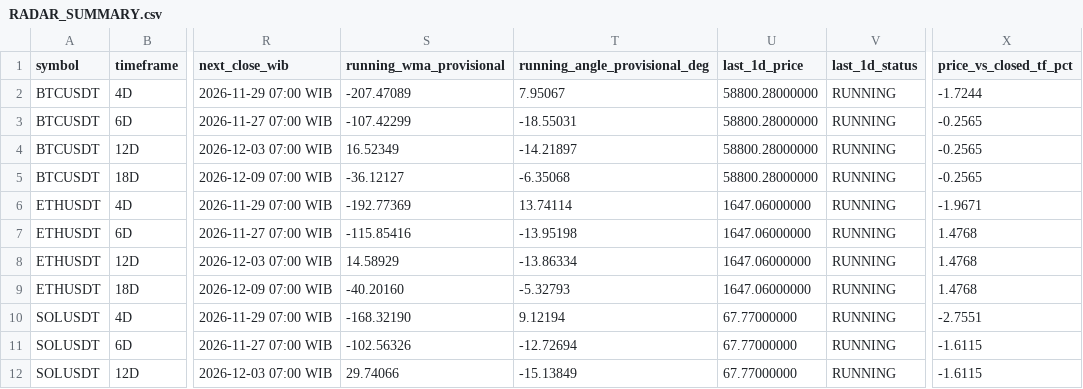
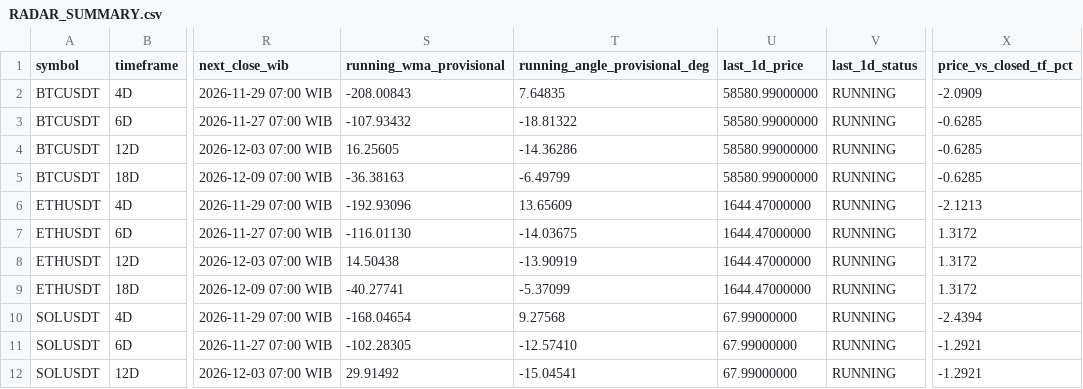
Before and after one commit to imthequin2811-gif/radar-pisau-jatuh, a CSV file: data/radar/RADAR_SUMMARY.csv, drawn as a sheet; only a part is shown, gaps mark what is left out; the diff covers the shown part only; the diff names each change by its address in the sheet, - before the commit and + after, or states it on an @@ line.

```diff
--- a/data/radar/RADAR_SUMMARY.csv
+++ b/data/radar/RADAR_SUMMARY.csv
-S2 (running_wma_provisional): -207.47089
+S2 (running_wma_provisional): -208.00843
-T2 (running_angle_provisional_deg): 7.95067
+T2 (running_angle_provisional_deg): 7.64835
-U2:U5 (last_1d_price): 58800.28000000
+U2:U5 (last_1d_price): 58580.99000000
-X2 (price_vs_closed_tf_pct): -1.7244
+X2 (price_vs_closed_tf_pct): -2.0909
-S3 (running_wma_provisional): -107.42299
+S3 (running_wma_provisional): -107.93432
-T3 (running_angle_provisional_deg): -18.55031
+T3 (running_angle_provisional_deg): -18.81322
-X3:X5 (price_vs_closed_tf_pct): -0.2565
+X3:X5 (price_vs_closed_tf_pct): -0.6285
-S4 (running_wma_provisional): 16.52349
+S4 (running_wma_provisional): 16.25605
-T4 (running_angle_provisional_deg): -14.21897
+T4 (running_angle_provisional_deg): -14.36286
-S5 (running_wma_provisional): -36.12127
+S5 (running_wma_provisional): -36.38163
-T5 (running_angle_provisional_deg): -6.35068
+T5 (running_angle_provisional_deg): -6.49799
-S6 (running_wma_provisional): -192.77369
+S6 (running_wma_provisional): -192.93096
-T6 (running_angle_provisional_deg): 13.74114
+T6 (running_angle_provisional_deg): 13.65609
-U6:U9 (last_1d_price): 1647.06000000
+U6:U9 (last_1d_price): 1644.47000000
-X6 (price_vs_closed_tf_pct): -1.9671
+X6 (price_vs_closed_tf_pct): -2.1213
-S7 (running_wma_provisional): -115.85416
+S7 (running_wma_provisional): -116.01130
-T7 (running_angle_provisional_deg): -13.95198
+T7 (running_angle_provisional_deg): -14.03675
-X7:X9 (price_vs_closed_tf_pct): 1.4768
+X7:X9 (price_vs_closed_tf_pct): 1.3172
-S8 (running_wma_provisional): 14.58929
+S8 (running_wma_provisional): 14.50438
-T8 (running_angle_provisional_deg): -13.86334
+T8 (running_angle_provisional_deg): -13.90919
-S9 (running_wma_provisional): -40.20160
+S9 (running_wma_provisional): -40.27741
-T9 (running_angle_provisional_deg): -5.32793
+T9 (running_angle_provisional_deg): -5.37099
-S10 (running_wma_provisional): -168.32190
+S10 (running_wma_provisional): -168.04654
-T10 (running_angle_provisional_deg): 9.12194
+T10 (running_angle_provisional_deg): 9.27568
-U10:U12 (last_1d_price): 67.77000000
+U10:U12 (last_1d_price): 67.99000000
-X10 (price_vs_closed_tf_pct): -2.7551
+X10 (price_vs_closed_tf_pct): -2.4394
-S11 (running_wma_provisional): -102.56326
+S11 (running_wma_provisional): -102.28305
-T11 (running_angle_provisional_deg): -12.72694
+T11 (running_angle_provisional_deg): -12.57410
-X11:X12 (price_vs_closed_tf_pct): -1.6115
+X11:X12 (price_vs_closed_tf_pct): -1.2921
-S12 (running_wma_provisional): 29.74066
+S12 (running_wma_provisional): 29.91492
-T12 (running_angle_provisional_deg): -15.13849
+T12 (running_angle_provisional_deg): -15.04541
```
Also changed, not shown: 20 edited cells elsewhere in this file, data/binance/BNBUSDT_1D_source.csv, data/binance/BTCUSDT_1D_source.csv, 18 other files.
